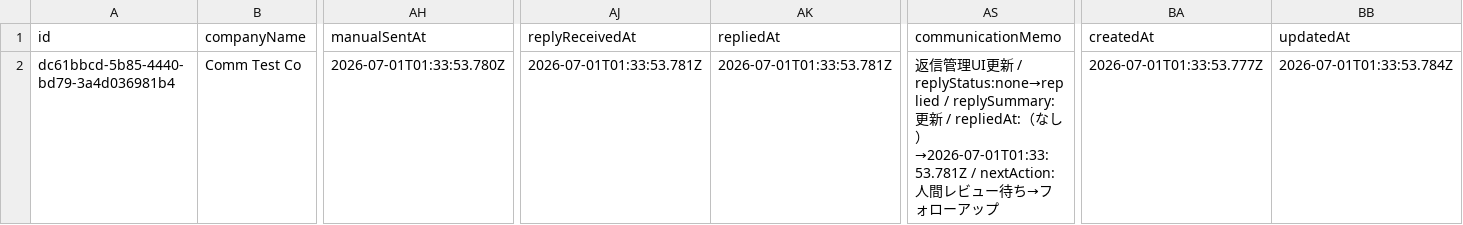
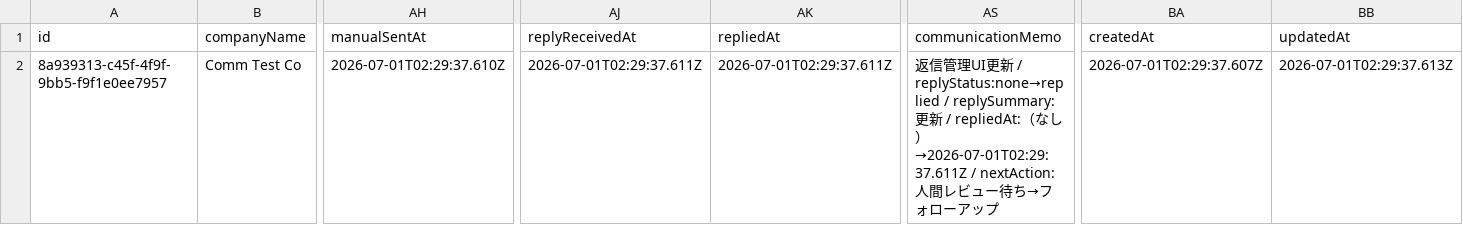
Before and after one commit to chiakihiratsukavmarketing-gif/growly-sales, a CSV file: data/growly-sales/_verify_comm.csv, drawn as a sheet; only a part is shown, gaps mark what is left out; the diff names each change by its address in the sheet, - before the commit and + after, or states it on an @@ line.

```diff
--- a/data/growly-sales/_verify_comm.csv
+++ b/data/growly-sales/_verify_comm.csv
-A2 (id): dc61bbcd-5b85-4440-bd79-3a4d036981b4
+A2 (id): 8a939313-c45f-4f9f-9bb5-f9f1e0ee7957
-AH2 (manualSentAt): 2026-07-01T01:33:53.780Z
+AH2 (manualSentAt): 2026-07-01T02:29:37.610Z
-AJ2 (replyReceivedAt): 2026-07-01T01:33:53.781Z
+AJ2 (replyReceivedAt): 2026-07-01T02:29:37.611Z
-AK2 (repliedAt): 2026-07-01T01:33:53.781Z
+AK2 (repliedAt): 2026-07-01T02:29:37.611Z
-AS2 (communicationMemo): …し）→2026-07-01T01:33:53.781Z / nextAction:…
+AS2 (communicationMemo): …し）→2026-07-01T02:29:37.611Z / nextAction:…
-BA2 (createdAt): 2026-07-01T01:33:53.777Z
+BA2 (createdAt): 2026-07-01T02:29:37.607Z
-BB2 (updatedAt): 2026-07-01T01:33:53.784Z
+BB2 (updatedAt): 2026-07-01T02:29:37.613Z
```
Also changed, not shown: data/growly-sales/.verify-phase16-leads.csv, data/growly-sales/.verify-phase16b-leads.csv, 31 other files.
